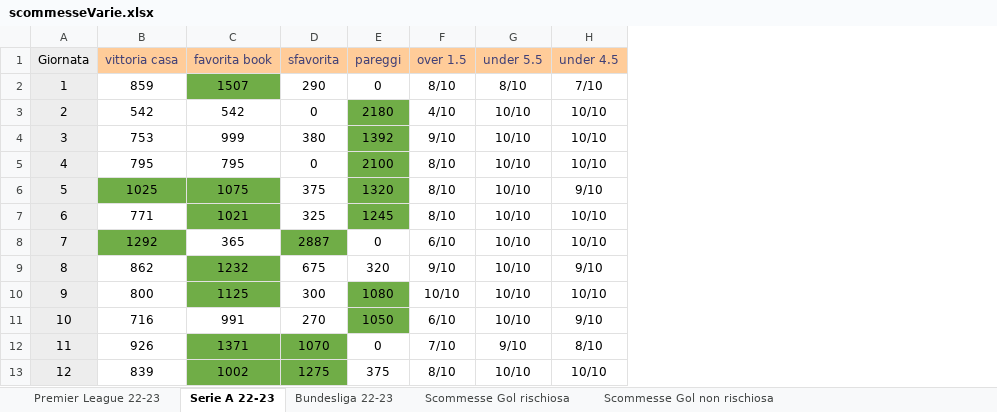
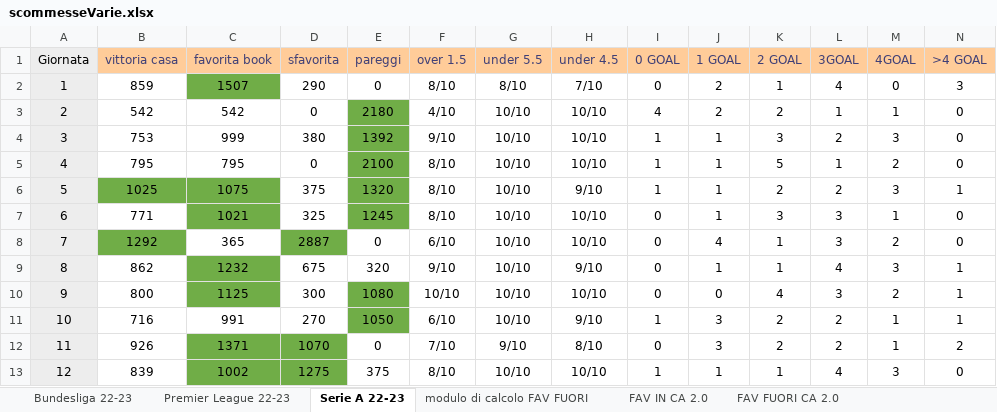
Before and after one commit to pablodepas87/MyNotes, an Excel workbook: Excel Vari/scommesseVarie.xlsx, sheet Serie A 22-23, drawn as a sheet; only a part is shown; values as stored, in another font and other column widths than the file's, no borders; the diff names each change by its address in the sheet, - before the commit and + after, or states it on an @@ line.

```diff
--- a/Excel Vari/scommesseVarie.xlsx (sheet Serie A 22-23)
+++ b/Excel Vari/scommesseVarie.xlsx (sheet Serie A 22-23)
-sheet tab: Scommesse Gol rischiosa
-sheet tab: Scommesse Gol non rischiosa
+sheet tab: FAV FUORI CA 2.0
@@ sheet tab order changed: Bundesliga 22-23 | Premier League 22-23 | Serie A 22-23 | modulo di calcolo FAV FUORI | FAV IN CA 2.0 | FAV FUORI CA 2.0 @@
+column I (0 GOAL), rows 2-13: 0 | 4 | 1 | 1 | 1 | 0 | 0 | 0 | 0 | 1 | 0 | 1
+column J (1 GOAL), rows 2-13: 2 | 2 | 1 | 1 | 1 | 1 | 4 | 1 | 0 | 3 | 3 | 1
+column K (2 GOAL), rows 2-13: 1 | 2 | 3 | 5 | 2 | 3 | 1 | 1 | 4 | 2 | 2 | 1
+column L (3GOAL), rows 2-13: 4 | 1 | 2 | 1 | 2 | 3 | 3 | 4 | 3 | 2 | 2 | 4
+column M (4GOAL), rows 2-13: 0 | 1 | 3 | 2 | 3 | 1 | 2 | 3 | 2 | 1 | 1 | 3
+column N (>4 GOAL), rows 2-13: 3 | 0 | 0 | 0 | 1 | 0 | 0 | 1 | 1 | 1 | 2 | 0
```
Also changed, not shown: sheet FAV IN CA 2.0, sheet modulo di calcolo FAV FUORI, other sheet tabs, 1 other file.
